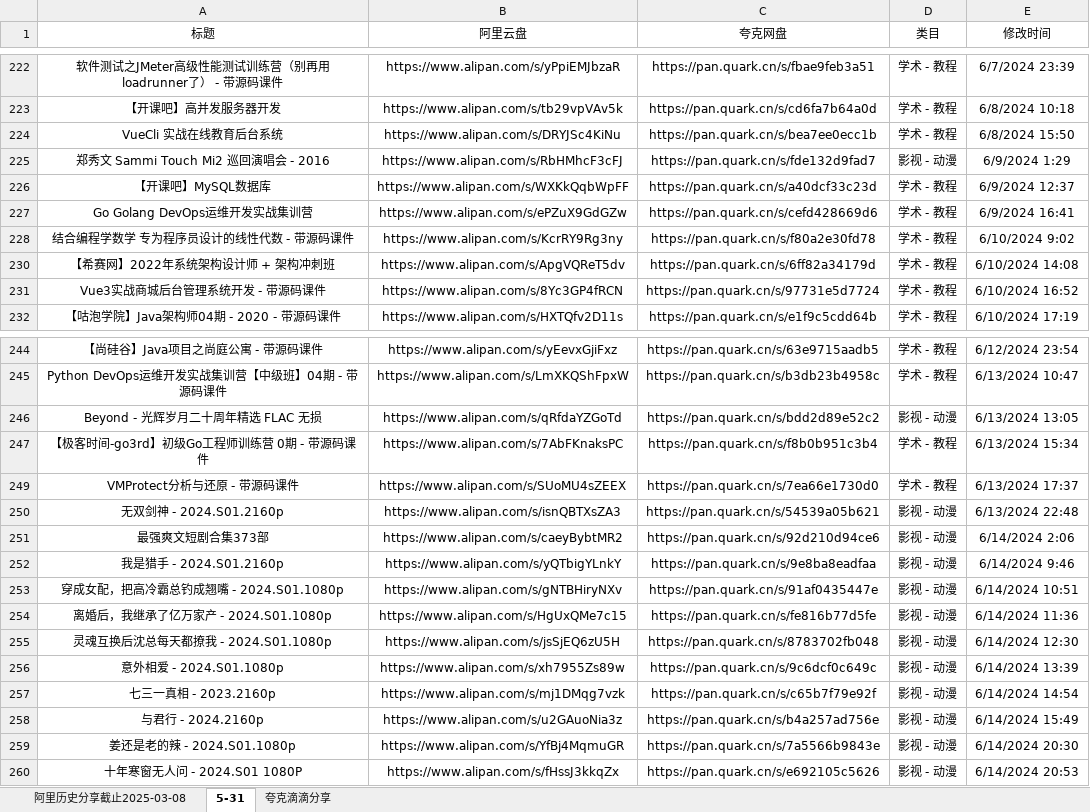
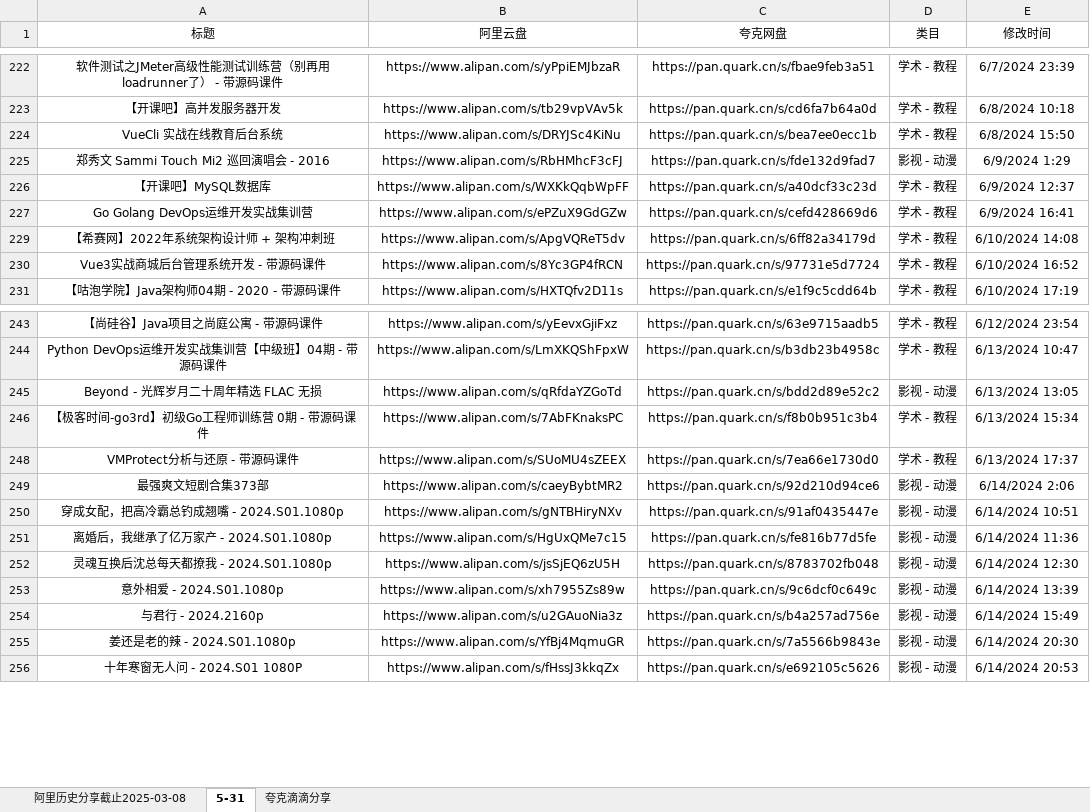
Before and after one commit to mitjavaz/memo, an Excel workbook: .ready/夸克滴滴分享.xlsx, sheet 5-31, drawn as a sheet; only a part is shown, gaps mark what is left out; values as stored, in another font and other column widths than the file's, no borders; the diff names each change by its address in the sheet, - before the commit and + after, or states it on an @@ line.

```diff
--- a/.ready/夸克滴滴分享.xlsx (sheet 5-31)
+++ b/.ready/夸克滴滴分享.xlsx (sheet 5-31)
-row 228: 结合编程学数学 专为程序员设计的线性代数 - 带源码课件 | https://www.alipan.com/s/KcrRY9Rg3ny | https://pan.quark.cn/s/f80a2e30fd78 | 学术 - 教程 | 6/10/2024 9:02
-row 250: 无双剑神 - 2024.S01.2160p | https://www.alipan.com/s/isnQBTXsZA3 | https://pan.quark.cn/s/54539a05b621 | 影视 - 动漫 | 6/13/2024 22:48
-row 252: 我是猎手 - 2024.S01.2160p | https://www.alipan.com/s/yQTbigYLnkY | https://pan.quark.cn/s/9e8ba8eadfaa | 影视 - 动漫 | 6/14/2024 9:46
-row 257: 七三一真相 - 2023.2160p | https://www.alipan.com/s/mj1DMqg7vzk | https://pan.quark.cn/s/c65b7f79e92f | 影视 - 动漫 | 6/14/2024 14:54
```
Also changed, not shown: sheet 夸克滴滴分享, sheet 阿里历史分享截止2025-03-08, 4 other files.
